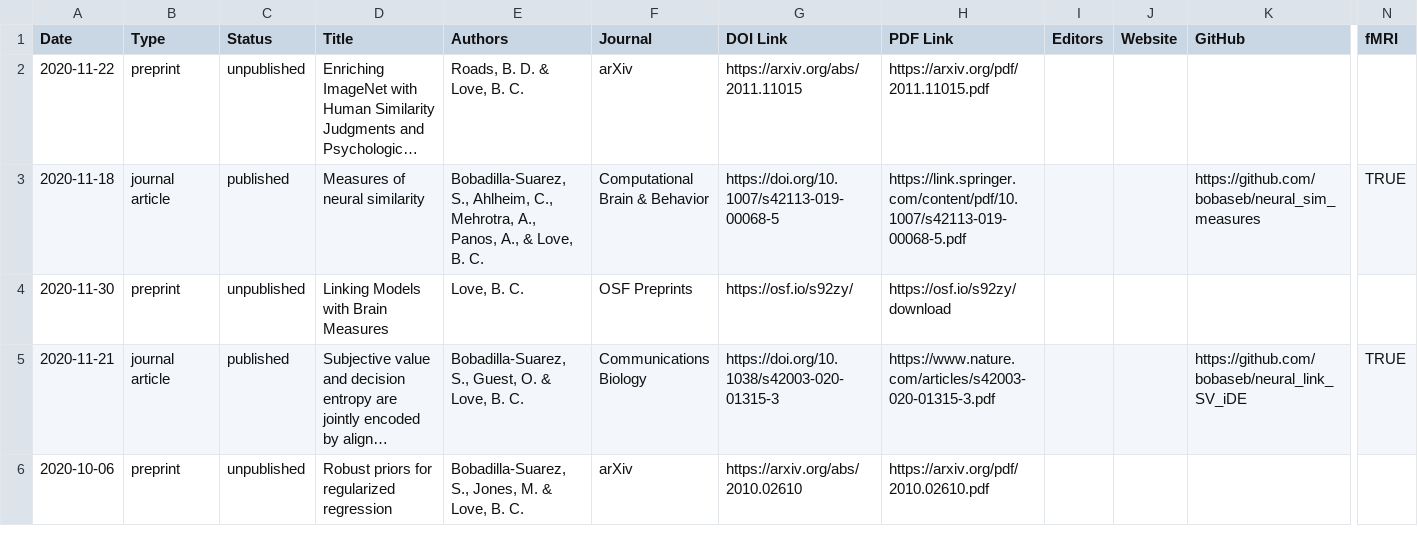
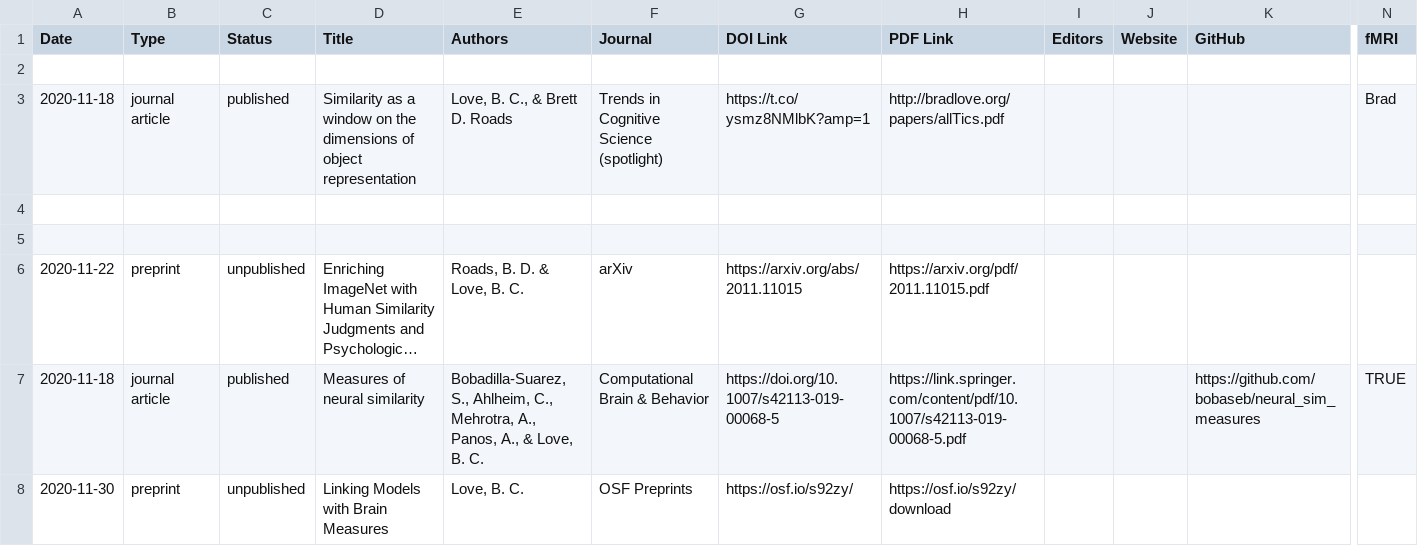
Before and after one commit to lovebc/lovebc.github.io, a CSV file: _data/outputs.csv, drawn as a sheet; only a part is shown, gaps mark what is left out; the shorter side is filled out with more unchanged rows; long unchanged cells end in …; rows hold the shown columns only; the diff names each change by its address in the sheet, - before the commit and + after, or states it on an @@ line.

Commit message:
Update outputs.csv

```diff
--- a/_data/outputs.csv
+++ b/_data/outputs.csv
+row 2: (empty)
+row 3: 2020-11-18 | journal article | published | Similarity as a window on the dimensions of object representation | Love, B. C., & Brett D. Roads | Trends in Cognitive Science (spotlight) | https://t.co/ysmz8NMlbK?amp=1 | http://bradlove.org/papers/allTics.pdf |  |  |  | Brad
+row 4: (empty)
+row 5: (empty)
```
